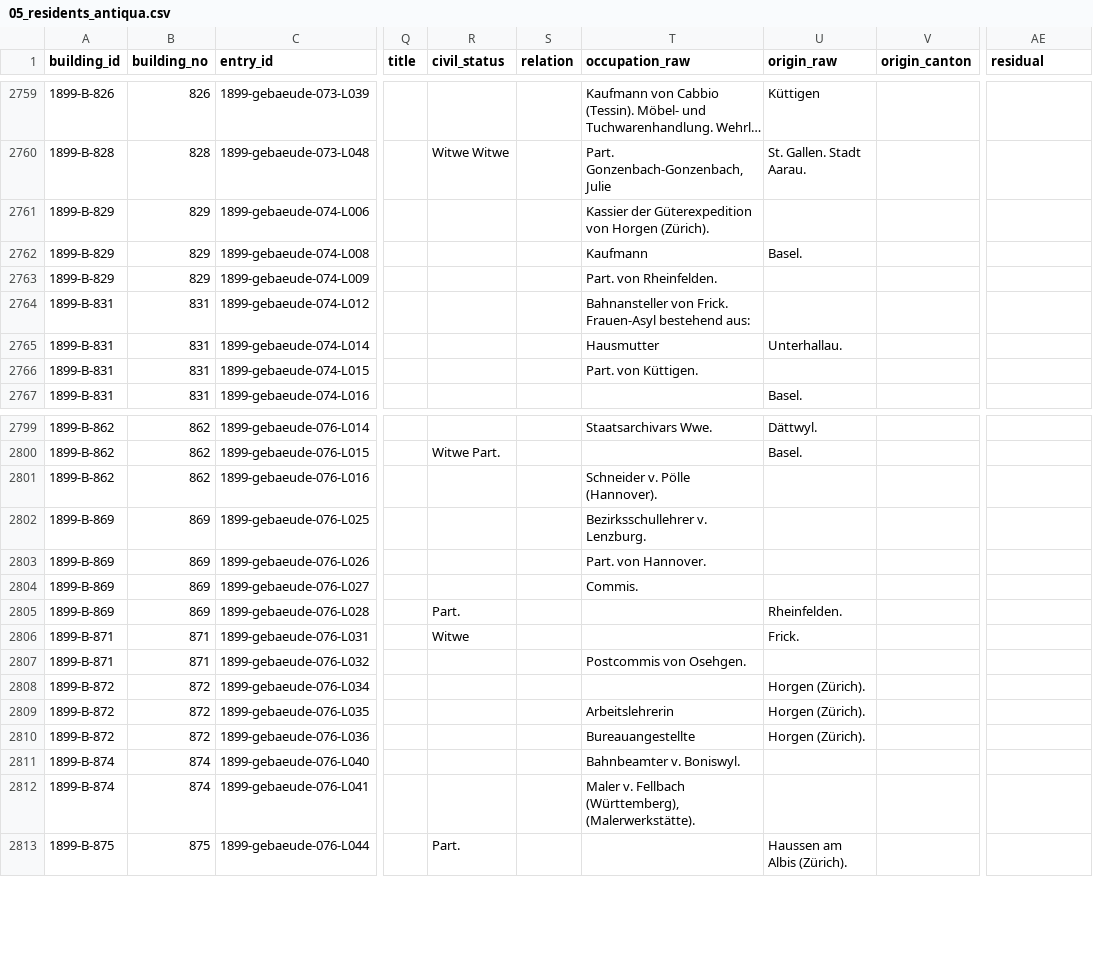
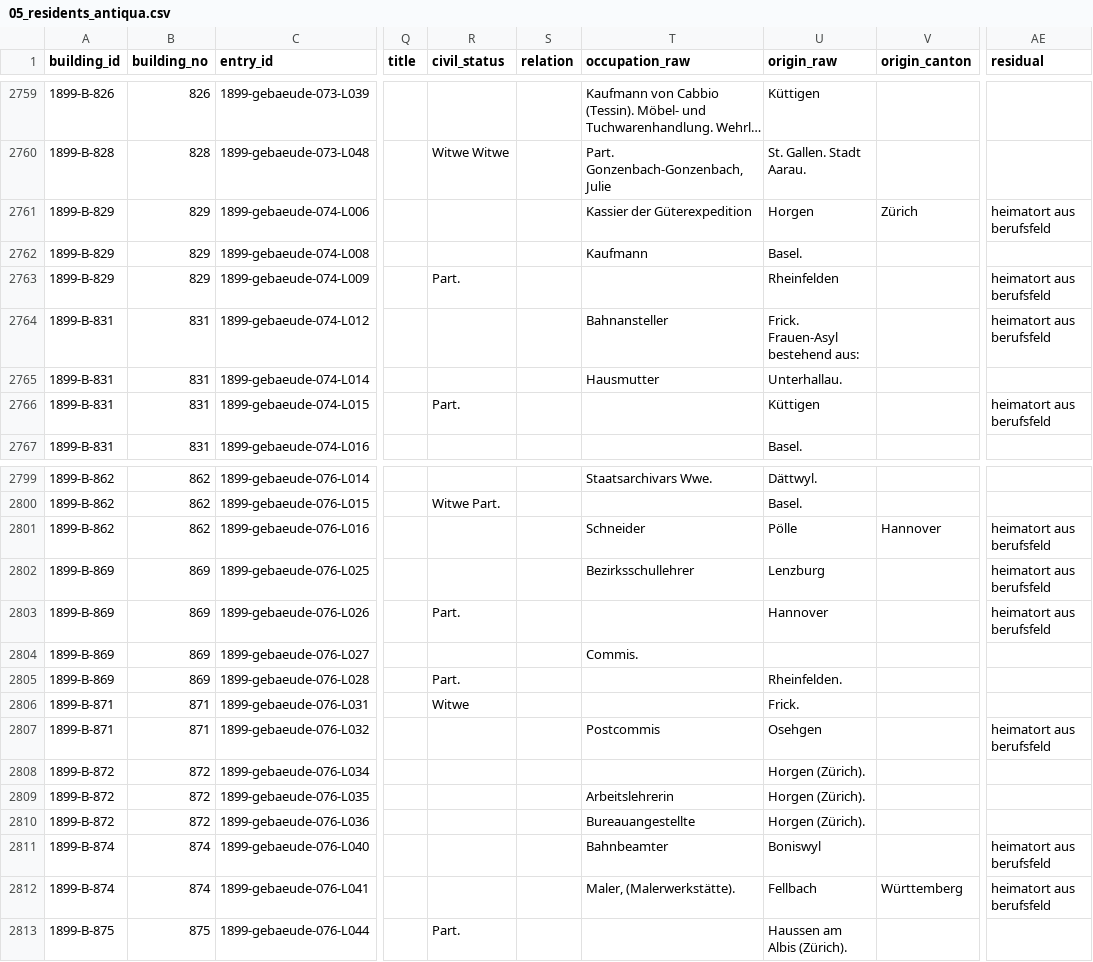
Before and after one commit to thodel/adressbuecher-aarau, a CSV file: data/csv/05_residents_antiqua.csv, drawn as a sheet; only a part is shown, gaps mark what is left out; long unchanged cells end in …; the diff covers the shown part only; the diff names each change by its address in the sheet, - before the commit and + after, or states it on an @@ line.

```diff
--- a/data/csv/05_residents_antiqua.csv
+++ b/data/csv/05_residents_antiqua.csv
-T2761 (occupation_raw): Kassier der Güterexpedition von Horgen (Zürich).
+T2761 (occupation_raw): Kassier der Güterexpedition
-U2761 (origin_raw): (empty)
+U2761 (origin_raw): Horgen
-V2761 (origin_canton): (empty)
+V2761 (origin_canton): Zürich
-AE2761 (residual): (empty)
+AE2761 (residual): heimatort aus berufsfeld
-R2763 (civil_status): (empty)
+R2763 (civil_status): Part.
-T2763 (occupation_raw): Part. von Rheinfelden.
+T2763 (occupation_raw): (empty)
-U2763 (origin_raw): (empty)
+U2763 (origin_raw): Rheinfelden
-AE2763:AE2764 (residual): (empty)
+AE2763:AE2764 (residual): heimatort aus berufsfeld
-T2764 (occupation_raw): Bahnansteller von Frick. Frauen-Asyl bestehend aus:
+T2764 (occupation_raw): Bahnansteller
-U2764 (origin_raw): (empty)
+U2764 (origin_raw): Frick. Frauen-Asyl bestehend aus:
-R2766 (civil_status): (empty)
+R2766 (civil_status): Part.
-T2766 (occupation_raw): Part. von Küttigen.
+T2766 (occupation_raw): (empty)
-U2766 (origin_raw): (empty)
+U2766 (origin_raw): Küttigen
-AE2766 (residual): (empty)
+AE2766 (residual): heimatort aus berufsfeld
-T2801 (occupation_raw): Schneider v. Pölle (Hannover).
+T2801 (occupation_raw): Schneider
-U2801 (origin_raw): (empty)
+U2801 (origin_raw): Pölle
-V2801 (origin_canton): (empty)
+V2801 (origin_canton): Hannover
-AE2801:AE2803 (residual): (empty)
+AE2801:AE2803 (residual): heimatort aus berufsfeld
-T2802 (occupation_raw): Bezirksschullehrer v. Lenzburg.
+T2802 (occupation_raw): Bezirksschullehrer
-U2802 (origin_raw): (empty)
+U2802 (origin_raw): Lenzburg
-R2803 (civil_status): (empty)
+R2803 (civil_status): Part.
-T2803 (occupation_raw): Part. von Hannover.
+T2803 (occupation_raw): (empty)
-U2803 (origin_raw): (empty)
+U2803 (origin_raw): Hannover
-T2807 (occupation_raw): Postcommis von Osehgen.
+T2807 (occupation_raw): Postcommis
-U2807 (origin_raw): (empty)
+U2807 (origin_raw): Osehgen
-AE2807 (residual): (empty)
+AE2807 (residual): heimatort aus berufsfeld
-T2811 (occupation_raw): Bahnbeamter v. Boniswyl.
+T2811 (occupation_raw): Bahnbeamter
-U2811 (origin_raw): (empty)
+U2811 (origin_raw): Boniswyl
-AE2811:AE2812 (residual): (empty)
+AE2811:AE2812 (residual): heimatort aus berufsfeld
-T2812 (occupation_raw): Maler v. Fellbach (Württemberg), (Malerwerkstätte).
+T2812 (occupation_raw): Maler, (Malerwerkstätte).
-U2812 (origin_raw): (empty)
+U2812 (origin_raw): Fellbach
-V2812 (origin_canton): (empty)
+V2812 (origin_canton): Württemberg
```
Also changed, not shown: 104 edited cells elsewhere in this file, data/csv/05_buildings_antiqua.csv, data/csv/05_buildings_fraktur.csv, 10 other files.
